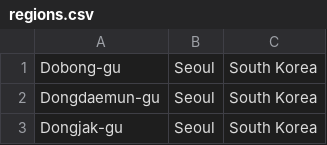
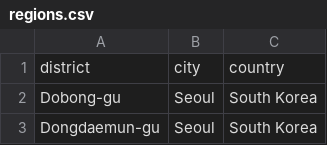
Before and after one commit to minho-05/oss_project, a CSV file: regions.csv, drawn as a sheet; only a part is shown; the shorter side is filled out with more unchanged rows.

Commit message:
Update regions.csv

```diff
--- a/regions.csv
+++ b/regions.csv
@@ -1 +1,2 @@
+district,city,country
 Dobong-gu,Seoul,South Korea
```
